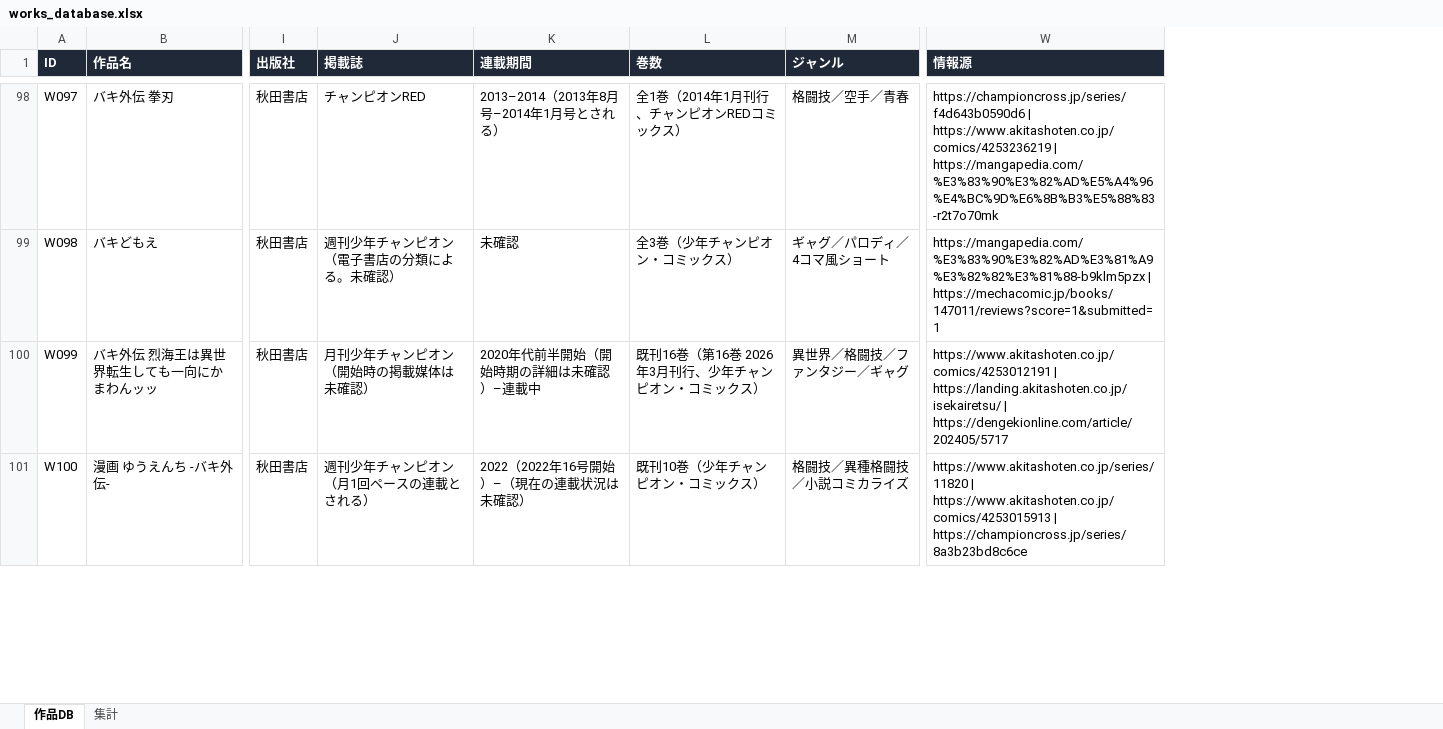
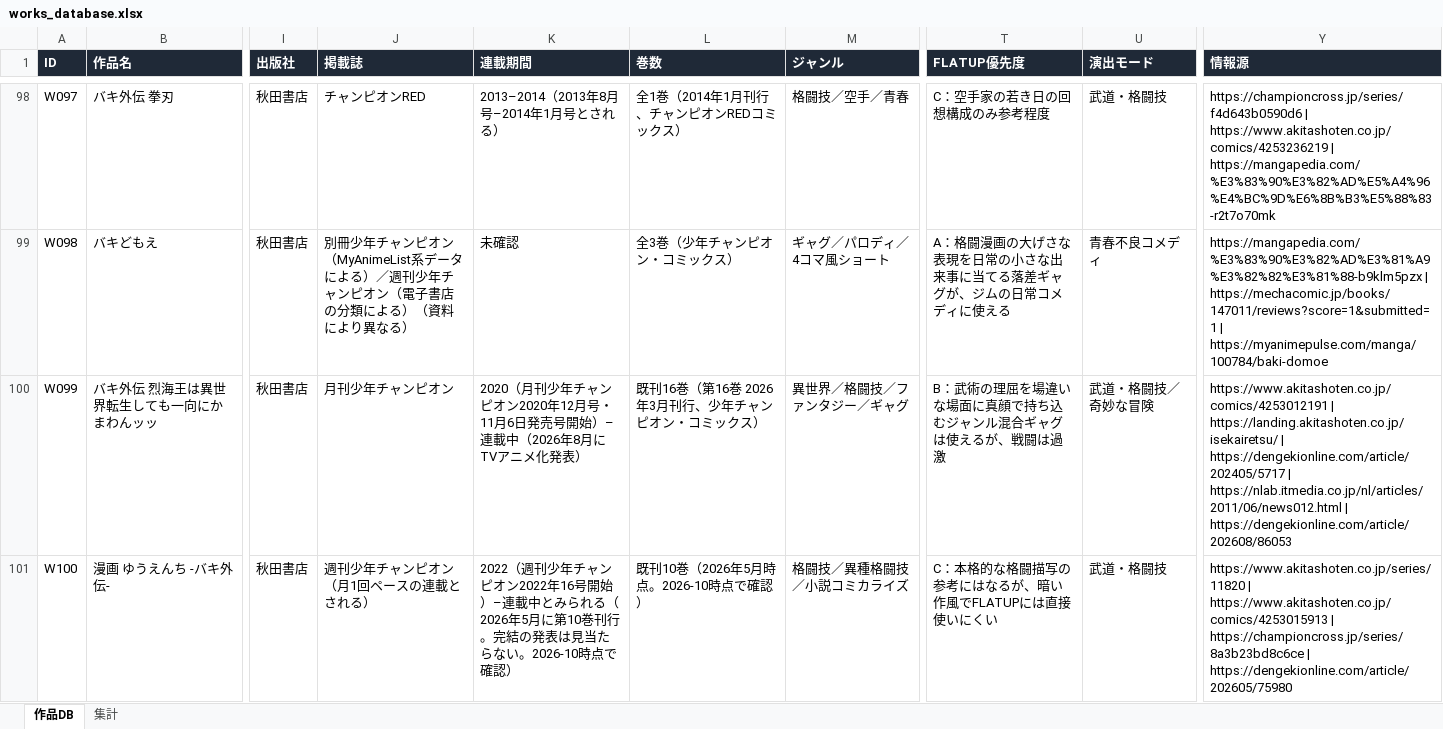
Before and after one commit to flatup1/flatup-ai-os, an Excel workbook: docs/anime/manga_research/works_database.xlsx, sheet 作品DB, drawn as a sheet; only a part is shown, gaps mark what is left out; values as stored, in another font and other column widths than the file's, no borders; addresses are those after the commit; the diff covers the shown part only; the diff names each change by its address in the sheet, - before the commit and + after, or states it on an @@ line.

```diff
--- a/docs/anime/manga_research/works_database.xlsx (sheet 作品DB)
+++ b/docs/anime/manga_research/works_database.xlsx (sheet 作品DB)
+column T (FLATUP優先度), rows 98-101: C：空手家の若き日の回想構成のみ参考程度 | A：格闘漫画の大げさな表現を日常の小さな出来事に当てる落差ギャグが、ジムの日常コメディに使える | B：武術の理屈を場違いな場面に真顔で持ち込むジャンル混合ギャグは使えるが、戦闘は過激 | C：本格的な格闘描写の参考にはなるが、暗い作風でFLATUPには直接使いにくい
+column U (演出モード), rows 98-101: 武道・格闘技 | 青春不良コメディ | 武道・格闘技／奇妙な冒険 | 武道・格闘技
-J99 (掲載誌): 週刊少年チャンピオン（電子書店の分類による。未確認）
+J99 (掲載誌): 別冊少年チャンピオン（MyAnimeList系データによる）／週刊少年チャンピオン（電子書店の分類による）（資料により異なる）
-Y99 (情報源): …| https://mechacomic.jp/books/147011/reviews?score=1&submitted=1
+Y99 (情報源): …| https://mechacomic.jp/books/147011/reviews?score=1&submitted=1 | https://myanimepulse.com/manga/100784/baki-domoe
-J100 (掲載誌): 月刊少年チャンピオン（開始時の掲載媒体は未確認）
+J100 (掲載誌): 月刊少年チャンピオン
-K100 (連載期間): 2020年代前半開始（開始時期の詳細は未確認）–連載中
+K100 (連載期間): 2020（月刊少年チャンピオン2020年12月号・11月6日発売号開始）–連載中（2026年8月にTVアニメ化発表）
-Y100 (情報源): …| https://dengekionline.com/article/202405/5717
+Y100 (情報源): …| https://dengekionline.com/article/202405/5717 | https://nlab.itmedia.co.jp/nl/articles/2011/06/news012.html | https://dengekionline.com/article/202608/86053
-K101 (連載期間): 2022（2022年16号開始）–（現在の連載状況は未確認）
+K101 (連載期間): 2022（週刊少年チャンピオン2022年16号開始）–連載中とみられる（2026年5月に第10巻刊行。完結の発表は見当たらない。2026-10時点で確認）
-L101 (巻数): 既刊10巻（少年チャンピオン・コミックス）
+L101 (巻数): 既刊10巻（2026年5月時点。2026-10時点で確認）
-Y101 (情報源): …| https://championcross.jp/series/8a3b23bd8c6ce
+Y101 (情報源): …| https://championcross.jp/series/8a3b23bd8c6ce | https://dengekionline.com/article/202605/75980
```
Also changed, not shown: 96 edited cells elsewhere in this sheet, sheet 集計, 7 other files.
